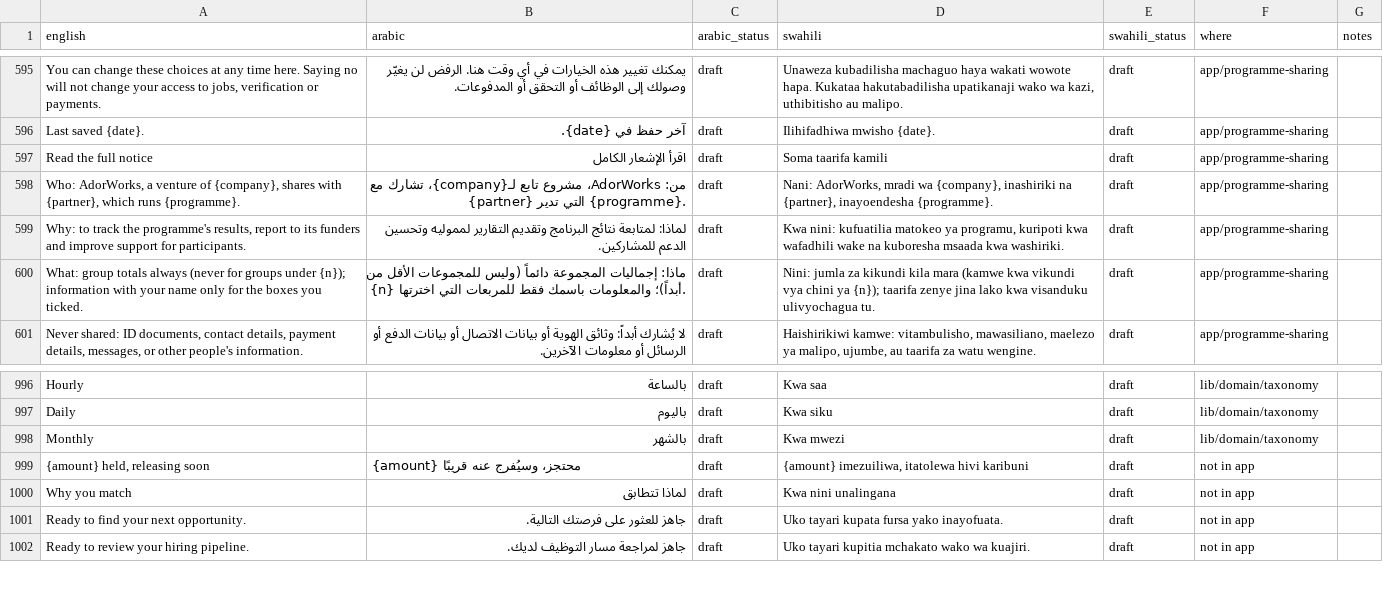
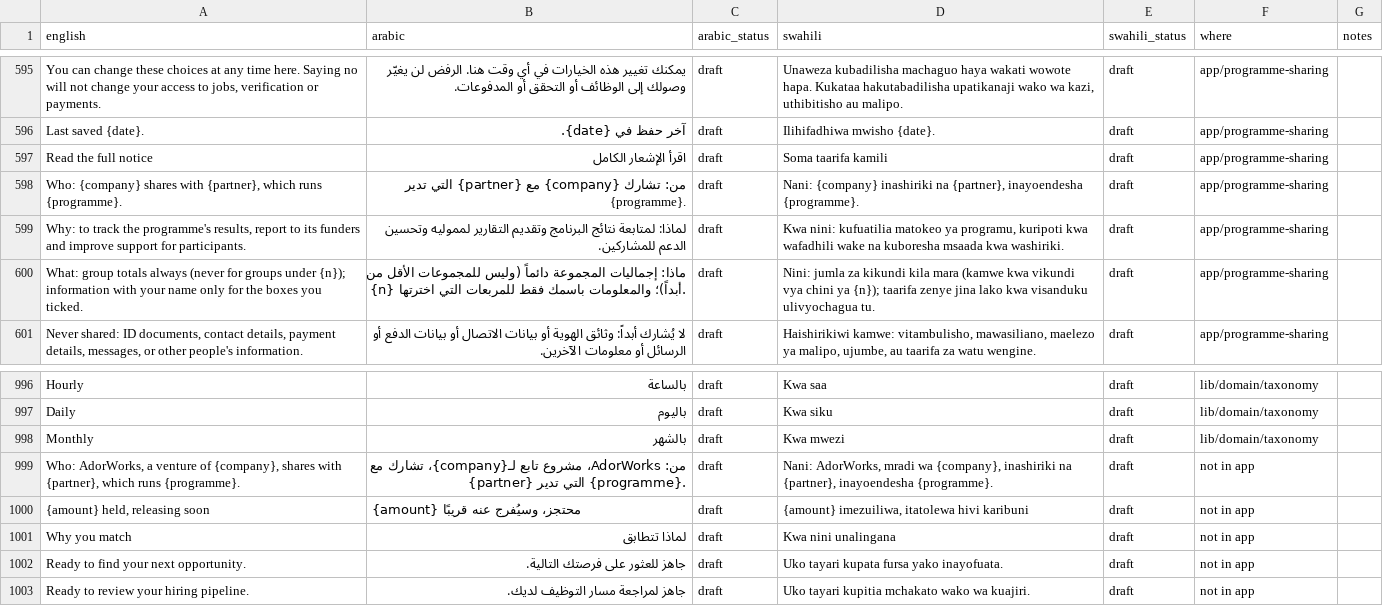
Before and after one commit to kurpeter20000/AdorWorks, a CSV file: i18n/app.csv, drawn as a sheet; only a part is shown, gaps mark what is left out.

```diff
--- a/i18n/app.csv
+++ b/i18n/app.csv
@@ -597,3 +597,3 @@ Last saved {date}.,آخر حفظ في {date}.,draft,Ilihifadhiwa mwisho {date}.,
 Read the full notice,اقرأ الإشعار الكامل,draft,Soma taarifa kamili,draft,app/programme-sharing,
-"Who: AdorWorks, a venture of {company}, shares with {partner}, which runs {programme}.",من: AdorWorks، مشروع تابع لـ{company}، تشارك مع {partner} التي تدير {programme}.,draft,"Nani: AdorWorks, mradi wa {company}, inashiriki na {partner}, inayoendesha {programme}.",draft,app/programme-sharing,
+"Who: {company} shares with {partner}, which runs {programme}.",من: تشارك {company} مع {partner} التي تدير {programme}.,draft,"Nani: {company} inashiriki na {partner}, inayoendesha {programme}.",draft,app/programme-sharing,
 "Why: to track the programme's results, report to its funders and improve support for participants.",لماذا: لمتابعة نتائج البرنامج وتقديم التقارير لمموليه وتحسين الدعم للمشاركين.,draft,"Kwa nini: kufuatilia matokeo ya programu, kuripoti kwa wafadhili wake na kuboresha msaada kwa washiriki.",draft,app/programme-sharing,
@@ -998,2 +998,3 @@ Daily,باليوم,draft,Kwa siku,draft,lib/domain/taxonomy,
 Monthly,بالشهر,draft,Kwa mwezi,draft,lib/domain/taxonomy,
+"Who: AdorWorks, a venture of {company}, shares with {partner}, which runs {programme}.",من: AdorWorks، مشروع تابع لـ{company}، تشارك مع {partner} التي تدير {programme}.,draft,"Nani: AdorWorks, mradi wa {company}, inashiriki na {partner}, inayoendesha {programme}.",draft,not in app,
 "{amount} held, releasing soon",{amount} محتجز، وسيُفرج عنه قريبًا,draft,"{amount} imezuiliwa, itatolewa hivi karibuni",draft,not in app,
```
Also changed, not shown: 4 other files.
